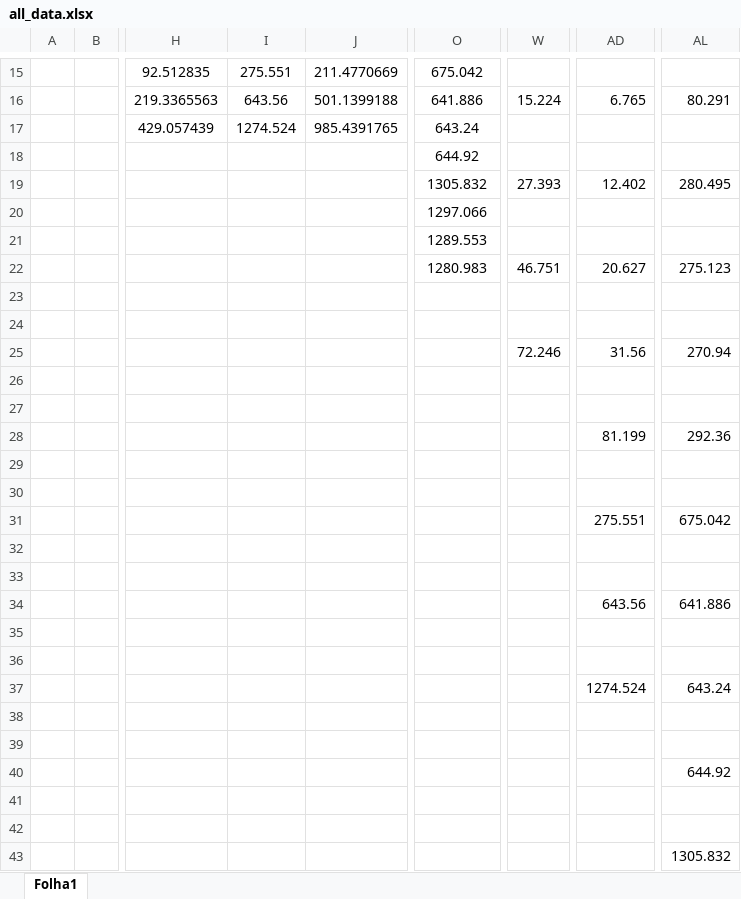
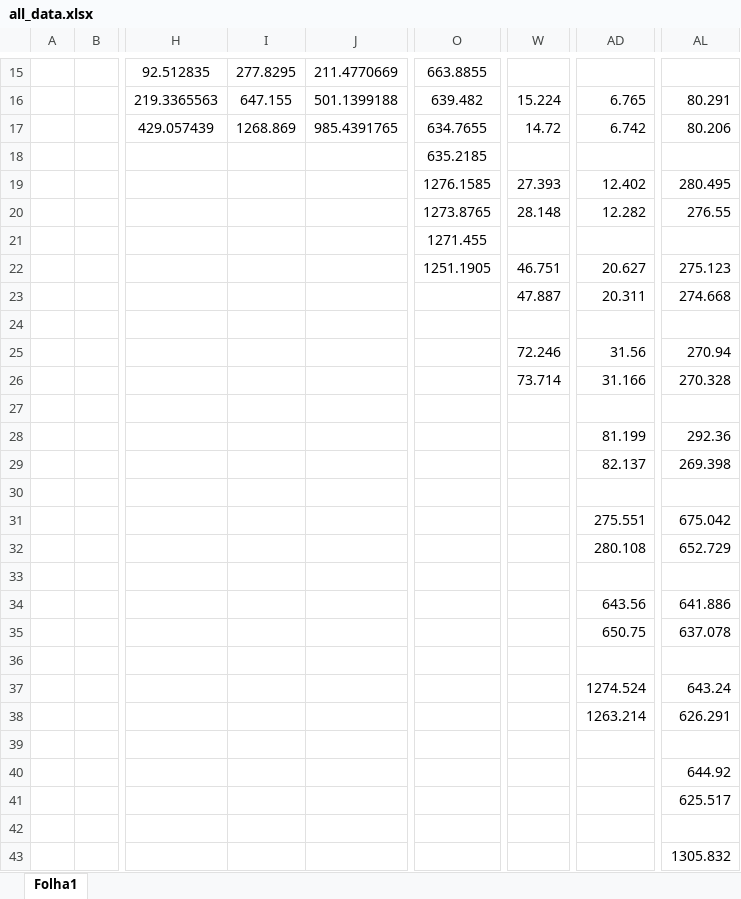
Before and after one commit to oliveira002/FEUP-CPD, an Excel workbook: assign1/doc/data/all_data.xlsx, sheet Folha1, drawn as a sheet; only a part is shown, gaps mark what is left out; values as stored, in another font and other column widths than the file's, no borders; the diff covers the shown part only; the diff names each change by its address in the sheet, - before the commit and + after, or states it on an @@ line.

```diff
--- a/assign1/doc/data/all_data.xlsx (sheet Folha1)
+++ b/assign1/doc/data/all_data.xlsx (sheet Folha1)
-I15: 275.551
+I15: 277.8295
-O15: 675.042
+O15: 663.8855
-I16: 643.56
+I16: 647.155
-O16: 641.886
+O16: 639.482
-I17: 1274.524
+I17: 1268.869
-O17: 643.24
+O17: 634.7655
-W17: (empty)
+W17: 14.72
-AD17: (empty)
+AD17: 6.742
-AL17: (empty)
+AL17: 80.206
-O18: 644.92
+O18: 635.2185
-O19: 1305.832
+O19: 1276.1585
-O20: 1297.066
+O20: 1273.8765
-W20: (empty)
+W20: 28.148
-AD20: (empty)
+AD20: 12.282
-AL20: (empty)
+AL20: 276.55
-O21: 1289.553
+O21: 1271.455
-O22: 1280.983
+O22: 1251.1905
-W23: (empty)
+W23: 47.887
-AD23: (empty)
+AD23: 20.311
-AL23: (empty)
+AL23: 274.668
-W26: (empty)
+W26: 73.714
-AD26: (empty)
+AD26: 31.166
-AL26: (empty)
+AL26: 270.328
-AD29: (empty)
+AD29: 82.137
-AL29: (empty)
+AL29: 269.398
-AD32: (empty)
+AD32: 280.108
-AL32: (empty)
+AL32: 652.729
-AD35: (empty)
+AD35: 650.75
-AL35: (empty)
+AL35: 637.078
-AD38: (empty)
+AD38: 1263.214
-AL38: (empty)
+AL38: 626.291
-AL41: (empty)
+AL41: 625.517
```
Also changed, not shown: 36 edited cells elsewhere in this sheet.
